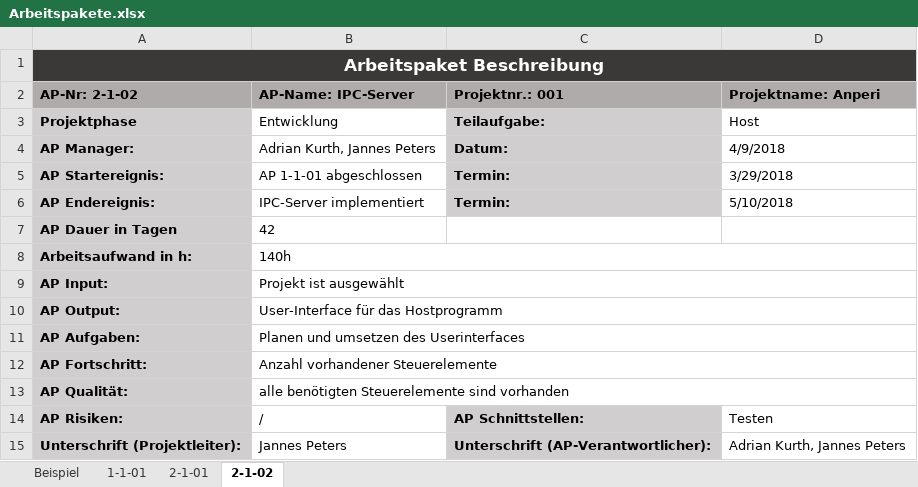
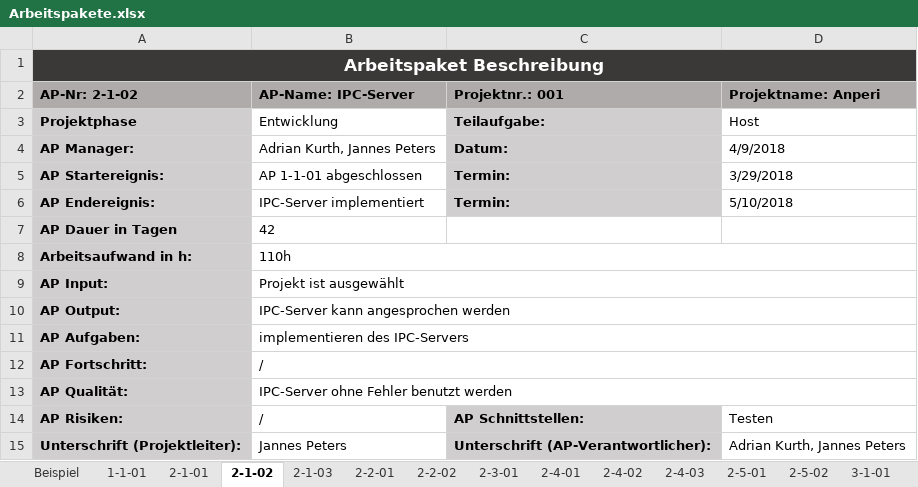
Before and after one commit to Bobocato/Anperi, an Excel workbook: doc/Projektmanagement/Arbeitspakete.xlsx, sheet 2-1-02, drawn as a sheet; values as stored, in another font and other column widths than the file's, no borders; the diff names each change by its address in the sheet, - before the commit and + after, or states it on an @@ line.

```diff
--- a/doc/Projektmanagement/Arbeitspakete.xlsx (sheet 2-1-02)
+++ b/doc/Projektmanagement/Arbeitspakete.xlsx (sheet 2-1-02)
+sheet tab: 2-1-03
+sheet tab: 2-2-01
+sheet tab: 2-2-02
+sheet tab: 2-3-01
+sheet tab: 2-4-01
+sheet tab: 2-4-02
+sheet tab: 2-4-03
+sheet tab: 2-5-01
+sheet tab: 2-5-02
+sheet tab: 3-1-01
-B8 (AP-Name: IPC-Server): 140h
+B8 (AP-Name: IPC-Server): 110h
-B10 (AP-Name: IPC-Server): User-Interface für das Hostprogramm
+B10 (AP-Name: IPC-Server): IPC-Server kann angesprochen werden
-B11 (AP-Name: IPC-Server): Planen und umsetzen des Userinterfaces
+B11 (AP-Name: IPC-Server): implementieren des IPC-Servers
-B12 (AP-Name: IPC-Server): Anzahl vorhandener Steuerelemente
+B12 (AP-Name: IPC-Server): /
-B13 (AP-Name: IPC-Server): alle benötigten Steuerelemente sind vorhanden
+B13 (AP-Name: IPC-Server): IPC-Server ohne Fehler benutzt werden
```
Also changed, not shown: sheet 2-1-01, sheet Beispiel, other sheet tabs, 17 other files.
